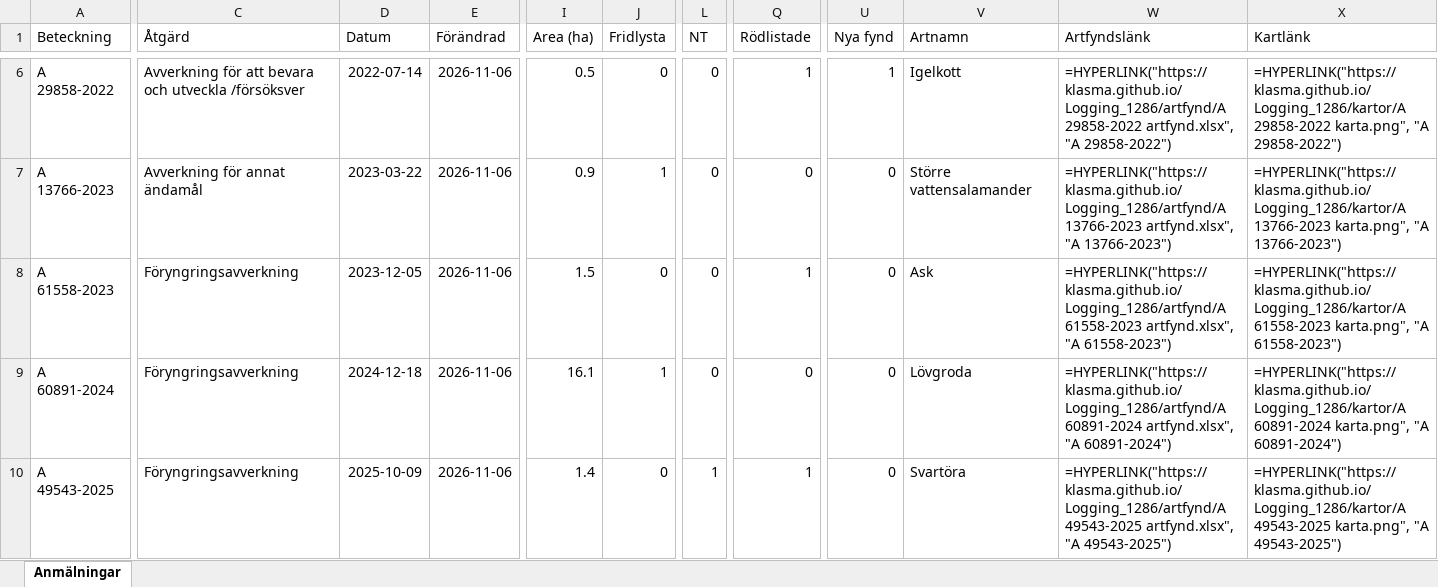
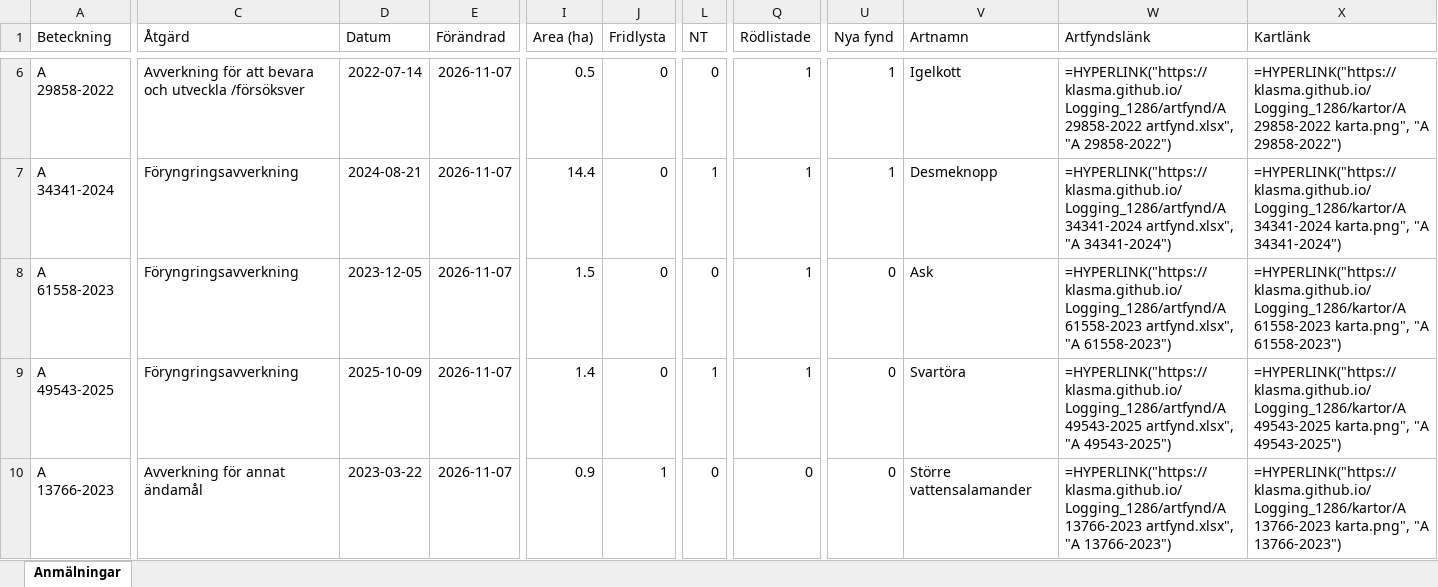
Before and after one commit to klasma/Logging_1286, an Excel workbook: Översikt YSTAD.xlsx, sheet Anmälningar, drawn as a sheet; only a part is shown, gaps mark what is left out; values as stored, in another font and other column widths than the file's, no borders; formulas without a stored value are shown as written; removed rows and columns are numbered as before the commit, all else as after; rows hold the shown columns only; the diff covers the shown part only; the diff names each change by its address in the sheet, - before the commit and + after, or states it on an @@ line.

```diff
--- a/Översikt YSTAD.xlsx (sheet Anmälningar)
+++ b/Översikt YSTAD.xlsx (sheet Anmälningar)
-E6:E8 (Förändrad): 2026-11-06
+E6:E8 (Förändrad): 2026-11-07
-A7 (Beteckning): A 13766-2023
+A7 (Beteckning): A 34341-2024
-C7 (Åtgärd): Avverkning för annat ändamål
+C7 (Åtgärd): Föryngringsavverkning
-D7 (Datum): 2023-03-22
+D7 (Datum): 2024-08-21
-I7 (Area (ha)): 0.9
+I7 (Area (ha)): 14.4
-J7 (Fridlysta): 1
+J7 (Fridlysta): 0
-L7 (NT): 0
+L7 (NT): 1
-Q7 (Rödlistade): 0
+Q7 (Rödlistade): 1
-U7 (Nya fynd): 0
+U7 (Nya fynd): 1
-V7 (Artnamn): Större vattensalamander
+V7 (Artnamn): Desmeknopp
-W7 (Artfyndslänk): =HYPERLINK("https://klasma.github.io/Logging_1286/artfynd/A 13766-2023 artfynd.xlsx", "A 13766-2023")
+W7 (Artfyndslänk): =HYPERLINK("https://klasma.github.io/Logging_1286/artfynd/A 34341-2024 artfynd.xlsx", "A 34341-2024")
-X7 (Kartlänk): =HYPERLINK("https://klasma.github.io/Logging_1286/kartor/A 13766-2023 karta.png", "A 13766-2023")
+X7 (Kartlänk): =HYPERLINK("https://klasma.github.io/Logging_1286/kartor/A 34341-2024 karta.png", "A 34341-2024")
-row 9: A 60891-2024 | Föryngringsavverkning | 2024-12-18 | 2026-11-06 | 16.1 | 1 | 0 | 0 | 0 | Lövgroda | =HYPERLINK("https://klasma.github.io/Logging_1286/artfynd/A 60891-2024 artfynd.xlsx", "A 60891-2024") | =HYPERLINK("https://klasma.github.io/Logging_1286/kartor/A 60891-2024 karta.png", "A 60891-2024")
-E9 (Förändrad): 2026-11-06
+E9 (Förändrad): 2026-11-07
+row 10: A 13766-2023 | Avverkning för annat ändamål | 2023-03-22 | 2026-11-07 | 0.9 | 1 | 0 | 0 | 0 | Större vattensalamander | =HYPERLINK("https://klasma.github.io/Logging_1286/artfynd/A 13766-2023 artfynd.xlsx", "A 13766-2023") | =HYPERLINK("https://klasma.github.io/Logging_1286/kartor/A 13766-2023 karta.png", "A 13766-2023")
```
Also changed, not shown: 4 added rows, 4 removed rows and 38 edited cells elsewhere in this sheet, artfynd/A 13766-2023 artfynd.xlsx, artfynd/A 29858-2022 artfynd.xlsx, 54 other files.
